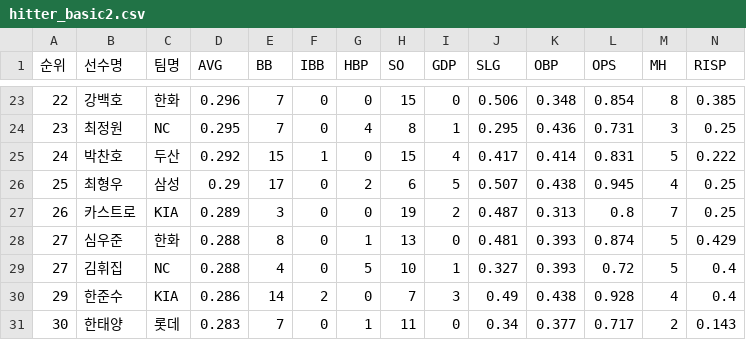
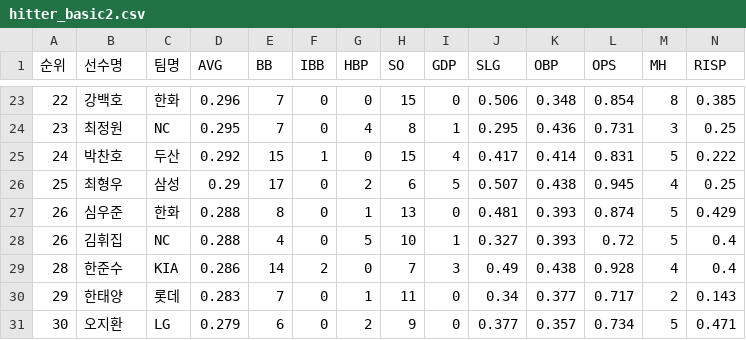
Before and after one commit to yruserious/kbo-fangraphs, a CSV file: data_raw/2026_kbo_official/hitter_basic2.csv, drawn as a sheet; only a part is shown, gaps mark what is left out; removed rows and columns are numbered as before the commit, all else as after; rows hold the shown columns only; the diff names each change by its address in the sheet, - before the commit and + after, or states it on an @@ line.

```diff
--- a/data_raw/2026_kbo_official/hitter_basic2.csv
+++ b/data_raw/2026_kbo_official/hitter_basic2.csv
-row 27: 26 | 카스트로 | KIA | 0.289 | 3 | 0 | 0 | 19 | 2 | 0.487 | 0.313 | 0.8 | 7 | 0.25
-A27:A28 (순위): 27
+A27:A28 (순위): 26
-A29 (순위): 29
+A29 (순위): 28
-A30 (순위): 30
+A30 (순위): 29
+row 31: 30 | 오지환 | LG | 0.279 | 6 | 0 | 2 | 9 | 0 | 0.377 | 0.357 | 0.734 | 5 | 0.471
```
Also changed, not shown: data_raw/2026_kbo_official/defense_basic.csv, data_raw/2026_kbo_official/hitter_basic1.csv, 2 other files.
